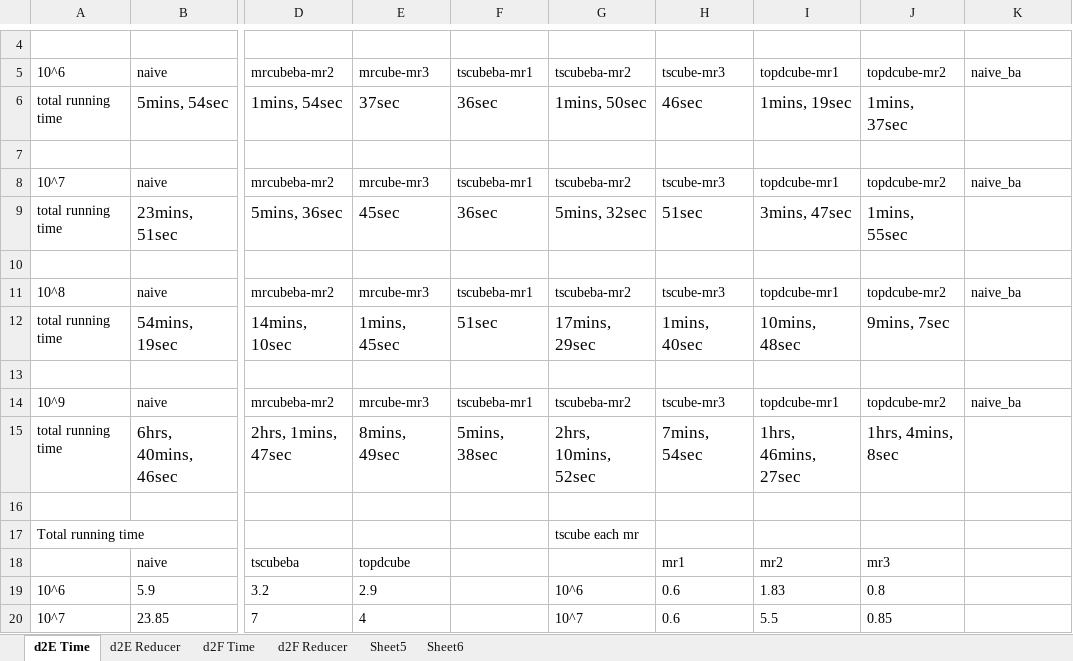
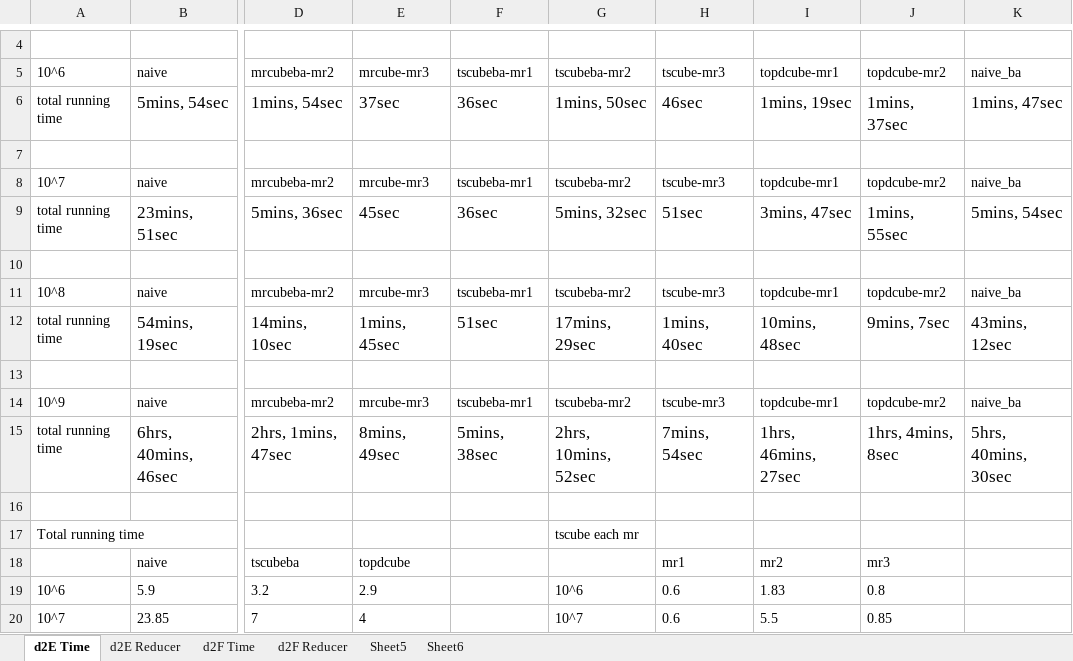
Before and after one commit to abcdmyz/MT, an Excel workbook: exp_result/d1_distinct_sysucloud.xlsx, sheet d2E Time, drawn as a sheet; only a part is shown, gaps mark what is left out; values as stored, in another font and other column widths than the file's, no borders; the diff names each change by its address in the sheet, - before the commit and + after, or states it on an @@ line.

```diff
--- a/exp_result/d1_distinct_sysucloud.xlsx (sheet d2E Time)
+++ b/exp_result/d1_distinct_sysucloud.xlsx (sheet d2E Time)
-K6: (empty)
+K6: 1mins, 47sec
-K9: (empty)
+K9: 5mins, 54sec
-K12: (empty)
+K12: 43mins, 12sec
-K15: (empty)
+K15: 5hrs, 40mins, 30sec
```
Also changed, not shown: sheet d2E Reducer, sheet d2F Time, exp_result/d1_count_sysucloud.xlsx, 7 other files.
